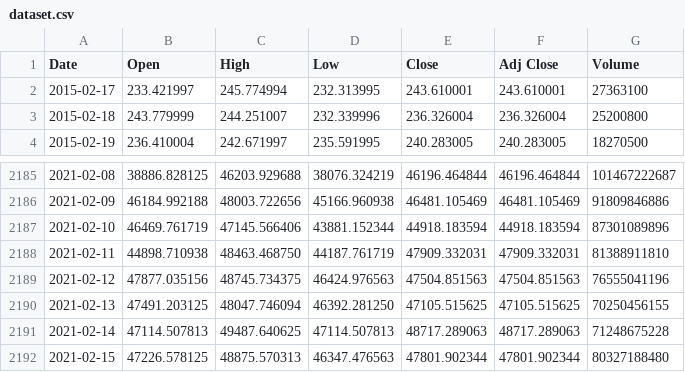
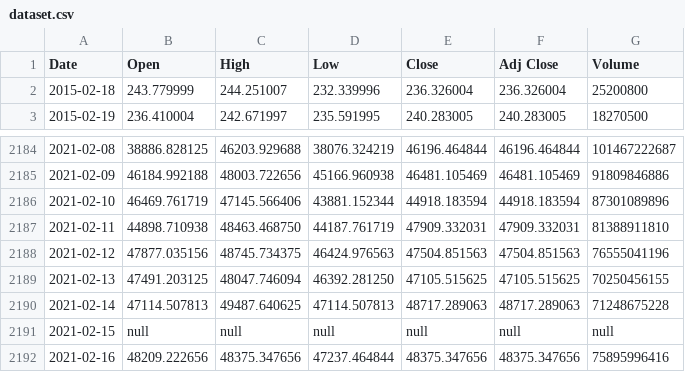
Before and after one commit to unfriendly/nntests, a CSV file: dataset.csv, drawn as a sheet; only a part is shown, gaps mark what is left out.

Commit message:
Predict 10 min (1mo data)
Prediction into the future using 1mo 2min interval data

```diff
--- a/dataset.csv
+++ b/dataset.csv
@@ -1,3 +1,2 @@
 Date,Open,High,Low,Close,Adj Close,Volume
-2015-02-17,233.421997,245.774994,232.313995,243.610001,243.610001,27363100
 2015-02-18,243.779999,244.251007,232.339996,236.326004,236.326004,25200800
@@ -2191,2 +2190,3 @@ Date,Open,High,Low,Close,Adj Close,Volume
 2021-02-14,47114.507813,49487.640625,47114.507813,48717.289063,48717.289063,71248675228
-2021-02-15,47226.578125,48875.570313,46347.476563,47801.902344,47801.902344,80327188480
+2021-02-15,null,null,null,null,null,null
+2021-02-16,48209.222656,48375.347656,47237.464844,48375.347656,48375.347656,75895996416
```
Also changed, not shown: 1 other file.
